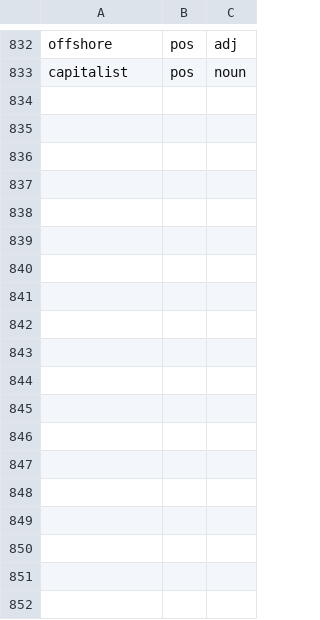
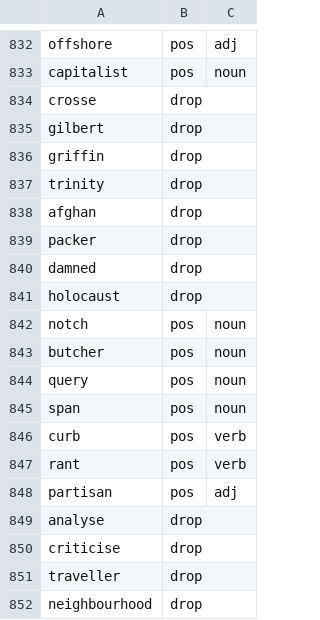
Before and after one commit to nasraddinzade/words-learning-game, a TSV file: docs/words/master-overrides.tsv, drawn as a sheet; only a part is shown, gaps mark what is left out; the diff names each change by its address in the sheet, - before the commit and + after, or states it on an @@ line.

```diff
--- a/docs/words/master-overrides.tsv
+++ b/docs/words/master-overrides.tsv
+row 834: crosse | drop
+row 835: gilbert | drop
+row 836: griffin | drop
+row 837: trinity | drop
+row 838: afghan | drop
+row 839: packer | drop
+row 840: damned | drop
+row 841: holocaust | drop
+row 842: notch | pos | noun
+row 843: butcher | pos | noun
+row 844: query | pos | noun
+row 845: span | pos | noun
+row 846: curb | pos | verb
+row 847: rant | pos | verb
+row 848: partisan | pos | adj
+row 849: analyse | drop
+row 850: criticise | drop
+row 851: traveller | drop
+row 852: neighbourhood | drop
```
Also changed, not shown: docs/words/master-list.tsv, 9 other files.
